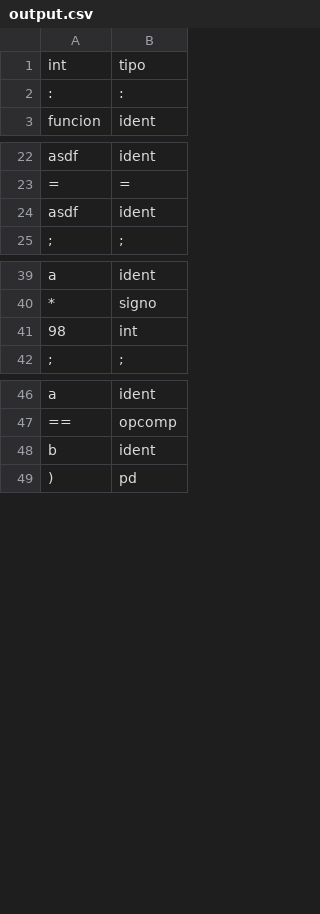
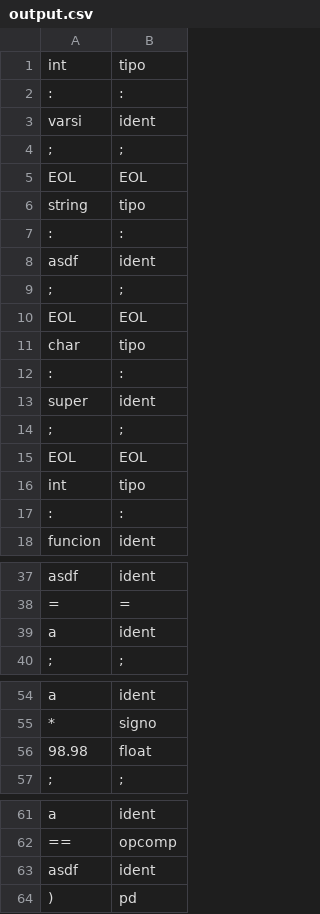
Before and after one commit to chung-edison/AnalizadorLexico, a CSV file: Compilador/output.csv, drawn as a sheet; only a part is shown, gaps mark what is left out.

Commit message:
Compilador con semántico - Alpha 0.5
Funcionalidad parcial:
- Inducción / inferencia de tipos - Completa
- Búsqueda en profundidad de cada árbol - Completa
- Añadir y quitar variables locales de la lista durante análisis -
Completa
- Retorno de errores - Parcial: sólo para declaraciones y comandos.

Por hacer:
- Verificación de funciones y parámetros.
- Verificación de vectores globales.

```diff
--- a/Compilador/output.csv
+++ b/Compilador/output.csv
@@ -2,2 +2,17 @@
 ":",:
+"varsi",ident
+";",;
+"EOL",EOL
+"string",tipo
+":",:
+"asdf",ident
+";",;
+"EOL",EOL
+"char",tipo
+":",:
+"super",ident
+";",;
+"EOL",EOL
+"int",tipo
+":",:
 "funcion",ident
@@ -23,3 +38,3 @@
 "=",=
-"asdf",ident
+"a",ident
 ";",;
@@ -40,3 +55,3 @@
 "*",signo
-"98",int
+"98.98",float
 ";",;
@@ -47,3 +62,3 @@
 "==",opcomp
-"b",ident
+"asdf",ident
 ")",pd
```
Also changed, not shown: 12 other files.
